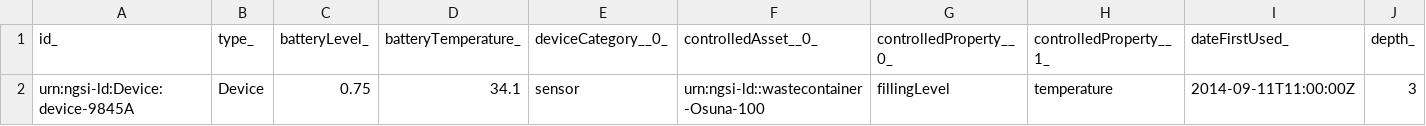
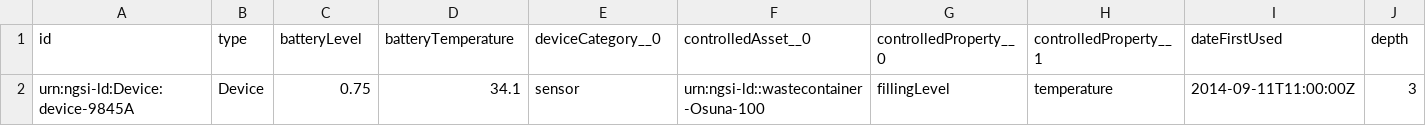
Before and after one commit to smart-data-models/dataModel.Device, a CSV file: Device/examples/example.jsonld.csv, drawn as a sheet; only a part is shown; the diff covers the shown part only; the diff names each change by its address in the sheet, - before the commit and + after, or states it on an @@ line.

Commit message:
Regenerate with the correct publisher script

```diff
--- a/Device/examples/example.jsonld.csv
+++ b/Device/examples/example.jsonld.csv
-A1: id_
+A1: id
-B1: type_
+B1: type
-C1: batteryLevel_
+C1: batteryLevel
-D1: batteryTemperature_
+D1: batteryTemperature
-E1: deviceCategory__0_
+E1: deviceCategory__0
-F1: controlledAsset__0_
+F1: controlledAsset__0
-G1: controlledProperty__0_
+G1: controlledProperty__0
-H1: controlledProperty__1_
+H1: controlledProperty__1
-I1: dateFirstUsed_
+I1: dateFirstUsed
-J1: depth_
+J1: depth
```
Also changed, not shown: 12 edited cells elsewhere in this file.
